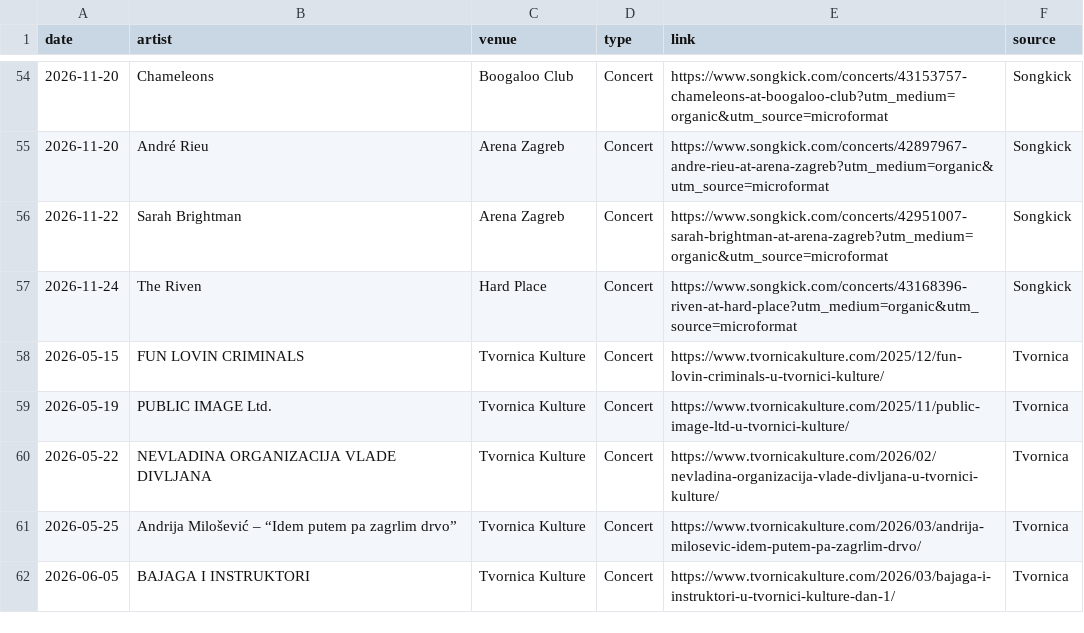
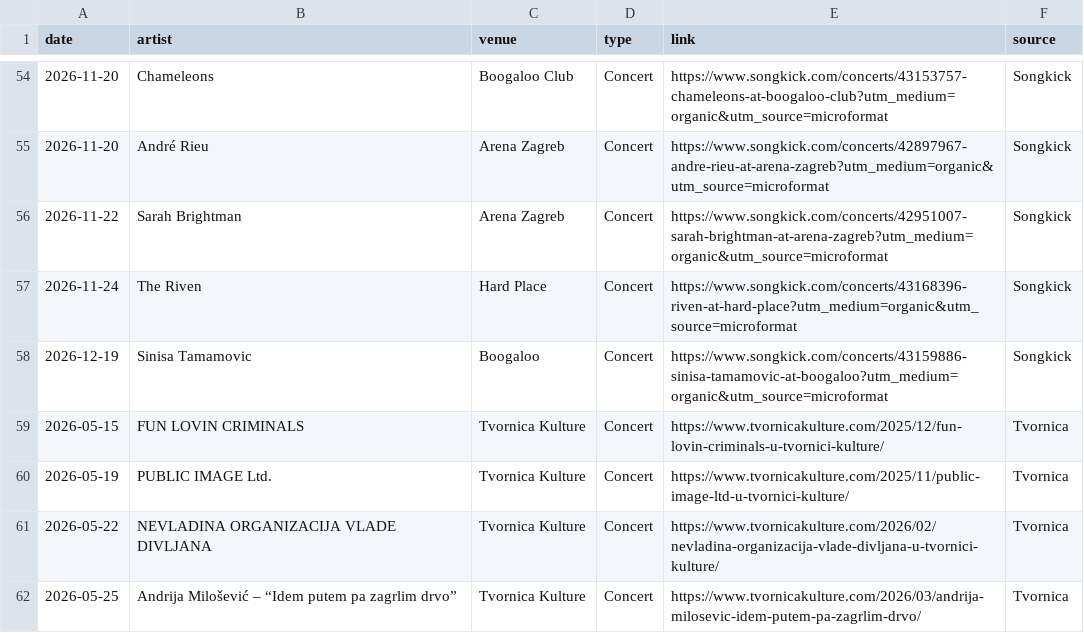
Before and after one commit to Marcellus12/zg_concerts, a CSV file: events.csv, drawn as a sheet; only a part is shown, gaps mark what is left out; the shorter side is filled out with more unchanged rows.

```diff
--- a/events.csv
+++ b/events.csv
@@ -57,2 +57,3 @@
 2026-11-24,The Riven,Hard Place,Concert,https://www.songkick.com/concerts/43168396-riven-at-hard-place?utm_medium=organic&utm_source=microformat,Songkick
+2026-12-19,Sinisa Tamamovic,Boogaloo,Concert,https://www.songkick.com/concerts/43159886-sinisa-tamamovic-at-boogaloo?utm_medium=organic&utm_source=microformat,Songkick
 2026-05-15,FUN LOVIN CRIMINALS,Tvornica Kulture,Concert,https://www.tvornicakulture.com/2025/12/fun-lovin-criminals-u-tvornici-kulture/,Tvornica
```
Also changed, not shown: 2 other files.
